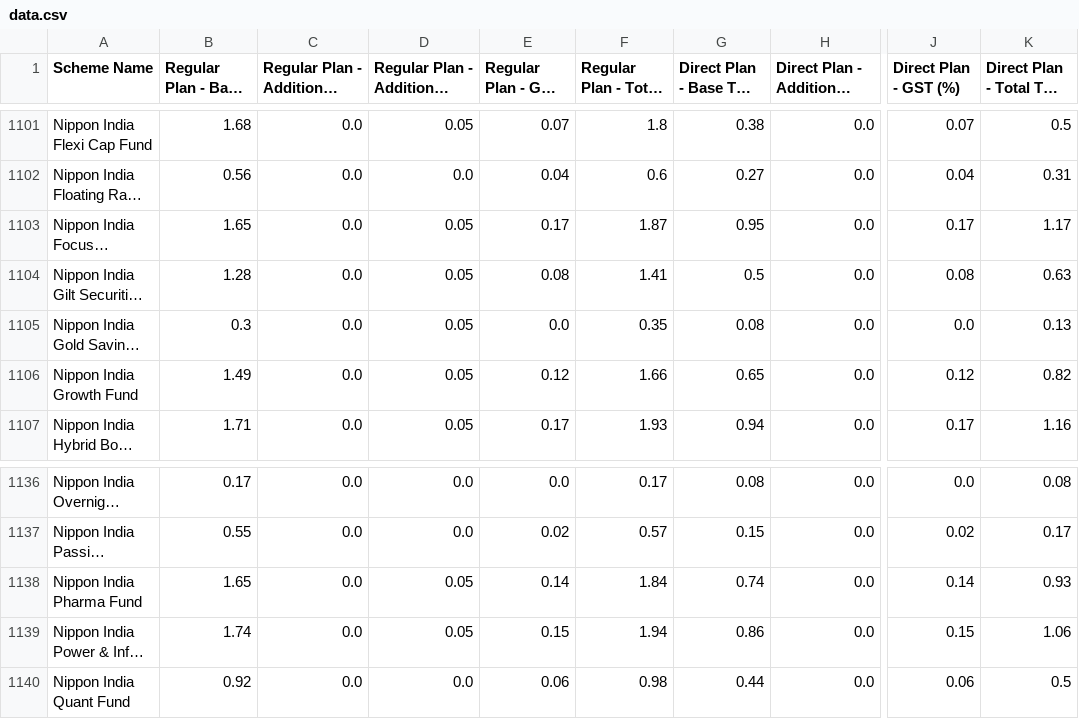
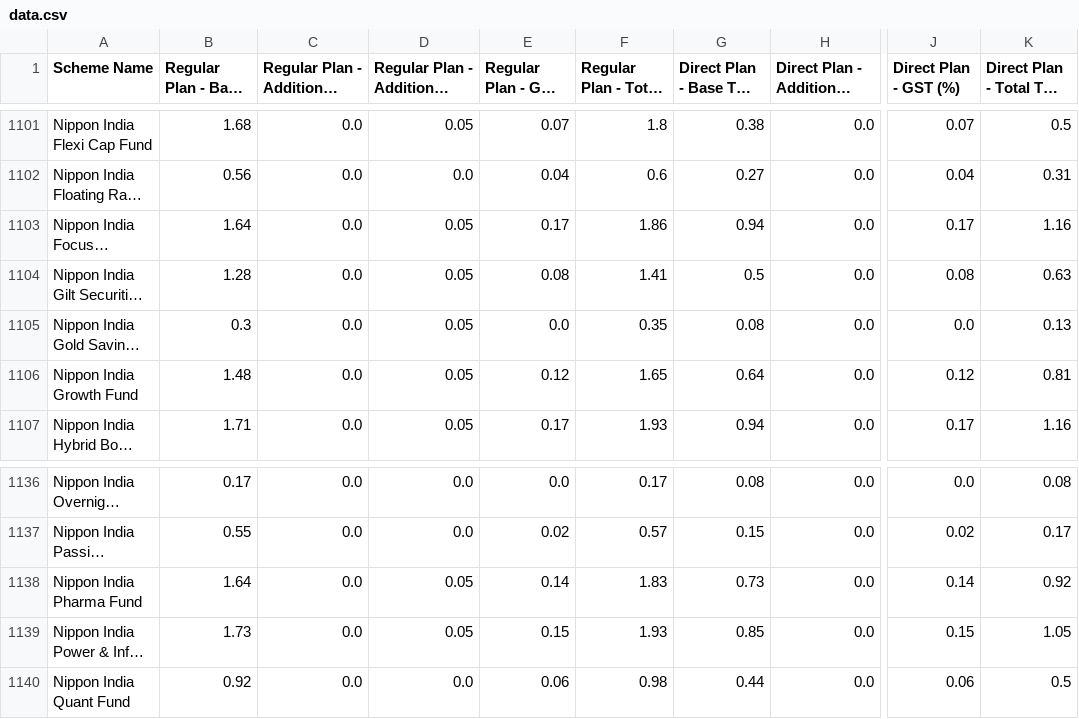
Before and after one commit to captn3m0/india-mutual-fund-ter-tracker, a CSV file: data.csv, drawn as a sheet; only a part is shown, gaps mark what is left out; long unchanged cells end in …; the diff names each change by its address in the sheet, - before the commit and + after, or states it on an @@ line.

```diff
--- a/data.csv
+++ b/data.csv
-B1103 (Regular Plan - Base TER (%)): 1.65
+B1103 (Regular Plan - Base TER (%)): 1.64
-F1103 (Regular Plan - Total TER (%)): 1.87
+F1103 (Regular Plan - Total TER (%)): 1.86
-G1103 (Direct Plan - Base TER (%)): 0.95
+G1103 (Direct Plan - Base TER (%)): 0.94
-K1103 (Direct Plan - Total TER (%)): 1.17
+K1103 (Direct Plan - Total TER (%)): 1.16
-B1106 (Regular Plan - Base TER (%)): 1.49
+B1106 (Regular Plan - Base TER (%)): 1.48
-F1106 (Regular Plan - Total TER (%)): 1.66
+F1106 (Regular Plan - Total TER (%)): 1.65
-G1106 (Direct Plan - Base TER (%)): 0.65
+G1106 (Direct Plan - Base TER (%)): 0.64
-K1106 (Direct Plan - Total TER (%)): 0.82
+K1106 (Direct Plan - Total TER (%)): 0.81
-B1138 (Regular Plan - Base TER (%)): 1.65
+B1138 (Regular Plan - Base TER (%)): 1.64
-F1138 (Regular Plan - Total TER (%)): 1.84
+F1138 (Regular Plan - Total TER (%)): 1.83
-G1138 (Direct Plan - Base TER (%)): 0.74
+G1138 (Direct Plan - Base TER (%)): 0.73
-K1138 (Direct Plan - Total TER (%)): 0.93
+K1138 (Direct Plan - Total TER (%)): 0.92
-B1139 (Regular Plan - Base TER (%)): 1.74
+B1139 (Regular Plan - Base TER (%)): 1.73
-F1139 (Regular Plan - Total TER (%)): 1.94
+F1139 (Regular Plan - Total TER (%)): 1.93
-G1139 (Direct Plan - Base TER (%)): 0.86
+G1139 (Direct Plan - Base TER (%)): 0.85
-K1139 (Direct Plan - Total TER (%)): 1.06
+K1139 (Direct Plan - Total TER (%)): 1.05
```
